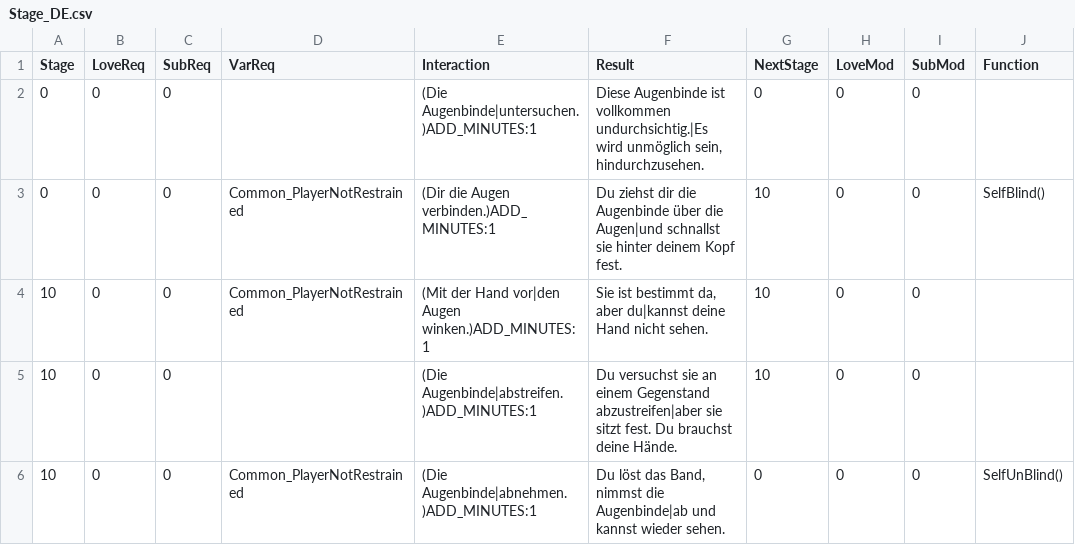
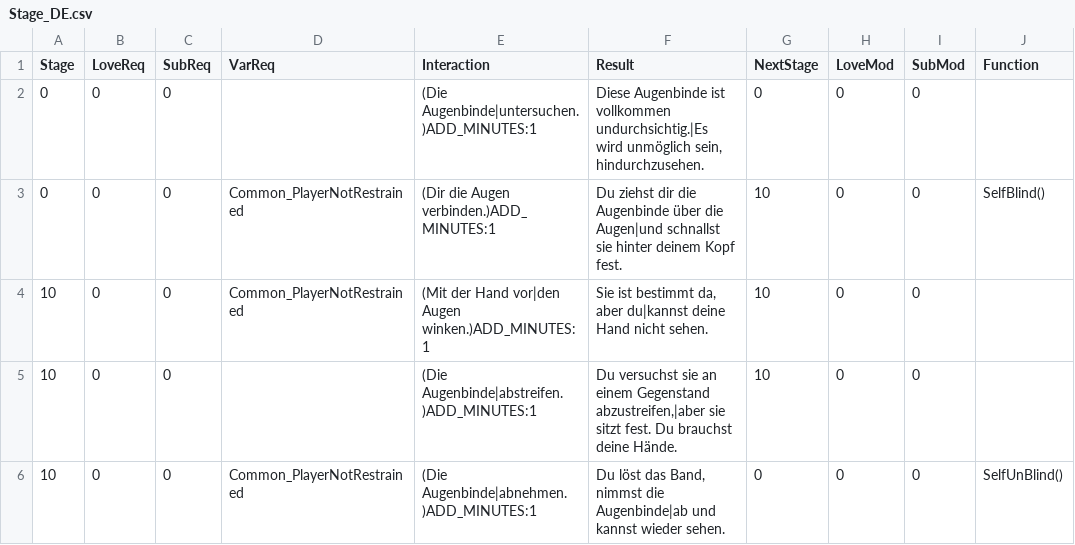
Before and after one commit to adokilume/Bondage-College, a CSV file: C999_Common/Blindfold/Stage_DE.csv, drawn as a sheet.

```diff
--- a/C999_Common/Blindfold/Stage_DE.csv
+++ b/C999_Common/Blindfold/Stage_DE.csv
@@ -4,3 +4,3 @@ Stage,LoveReq,SubReq,VarReq,Interaction,Result,NextStage,LoveMod,SubMod,Function
 10,0,0,Common_PlayerNotRestrained,(Mit der Hand vor|den Augen winken.)ADD_MINUTES:1,"Sie ist bestimmt da, aber du|kannst deine Hand nicht sehen.",10,0,0,
-10,0,0,,(Die Augenbinde|abstreifen.)ADD_MINUTES:1,Du versuchst sie an einem Gegenstand abzustreifen|aber sie sitzt fest. Du brauchst deine Hände.,10,0,0,
+10,0,0,,(Die Augenbinde|abstreifen.)ADD_MINUTES:1,"Du versuchst sie an einem Gegenstand abzustreifen,|aber sie sitzt fest. Du brauchst deine Hände.",10,0,0,
 10,0,0,Common_PlayerNotRestrained,(Die Augenbinde|abnehmen.)ADD_MINUTES:1,"Du löst das Band, nimmst die Augenbinde|ab und kannst wieder sehen.",0,0,0,SelfUnBlind()
```
Also changed, not shown: C101_KinbakuClub/Erica/Stage_DE.csv, C101_KinbakuClub/RopeGroup/Stage_DE.csv.
